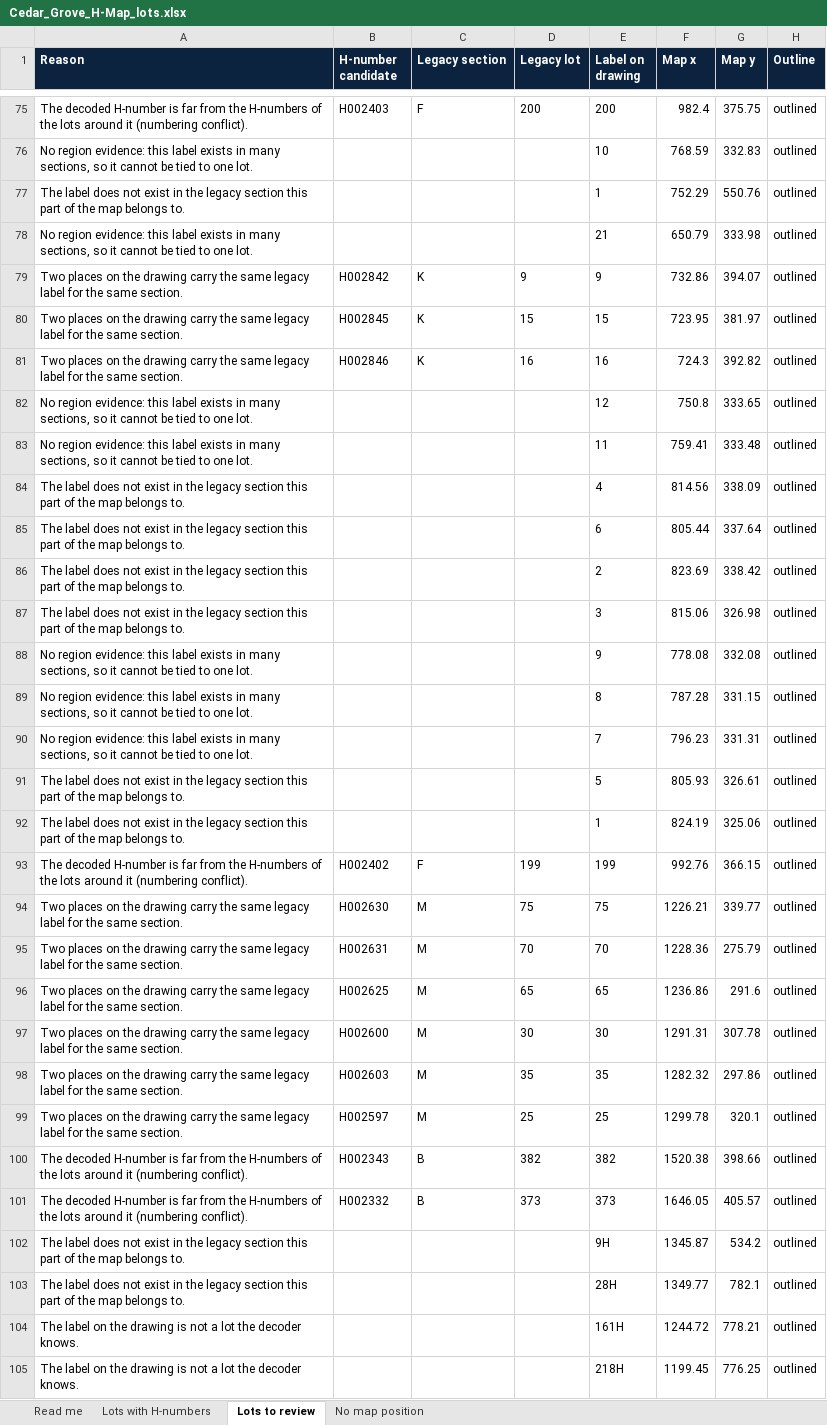
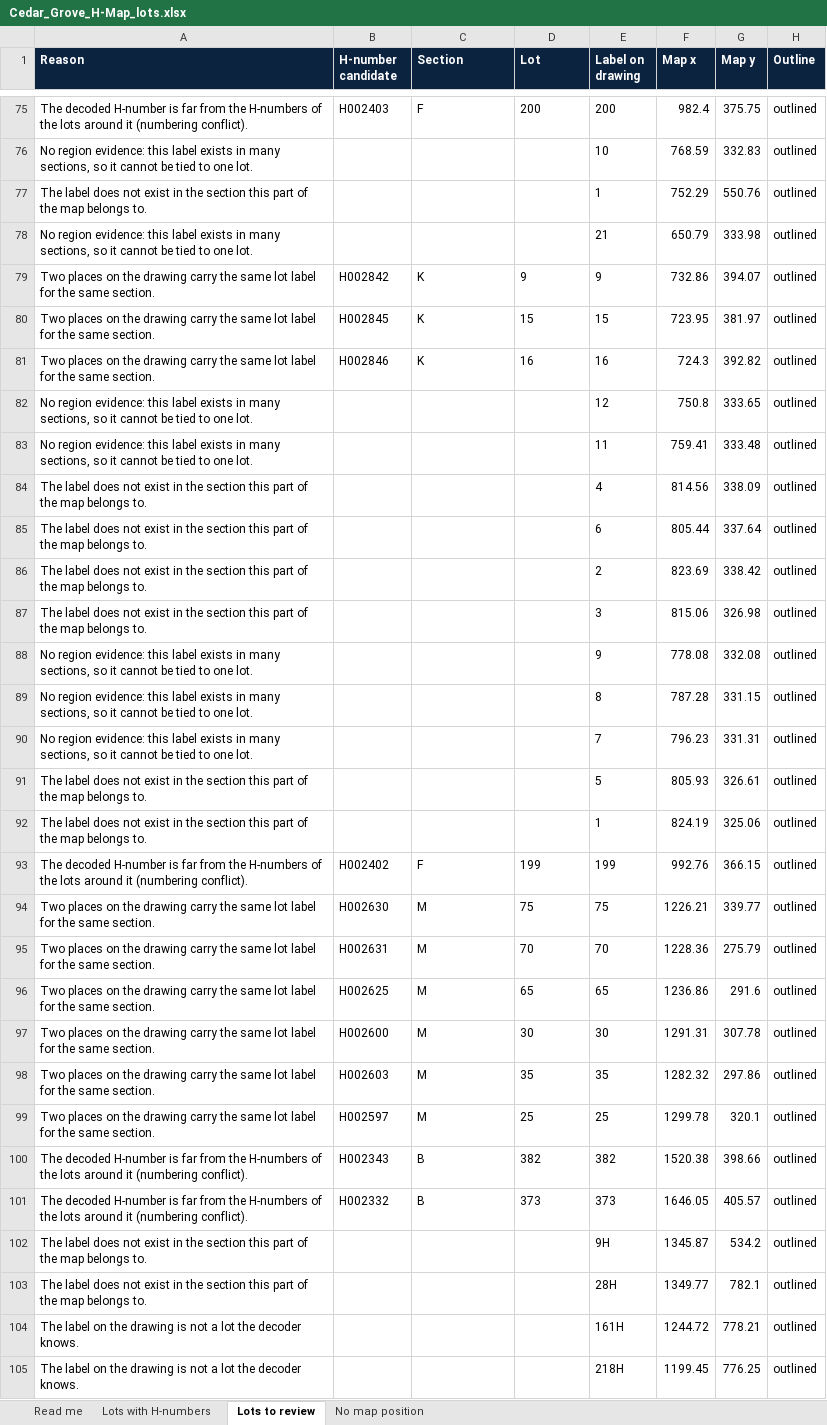
Before and after one commit to ZForgotten44/hafez-, an Excel workbook: h-number-map/site/pdf/Cedar_Grove_H-Map_lots.xlsx, sheet Lots to review, drawn as a sheet; only a part is shown, gaps mark what is left out; values as stored, in another font and other column widths than the file's, no borders; the diff covers the shown part only; the diff names each change by its address in the sheet, - before the commit and + after, or states it on an @@ line.

```diff
--- a/h-number-map/site/pdf/Cedar_Grove_H-Map_lots.xlsx (sheet Lots to review)
+++ b/h-number-map/site/pdf/Cedar_Grove_H-Map_lots.xlsx (sheet Lots to review)
-C1: Legacy section
+C1: Section
-D1: Legacy lot
+D1: Lot
-A77 (Reason): …in the legacy section this…
+A77 (Reason): …in the section this…
-A79:A81 (Reason): …the same legacy label for…
+A79:A81 (Reason): …the same lot label for…
-A84:A87 (Reason): …in the legacy section this…
+A84:A87 (Reason): …in the section this…
-A91:A92 (Reason): …in the legacy section this…
+A91:A92 (Reason): …in the section this…
-A94:A99 (Reason): …the same legacy label for…
+A94:A99 (Reason): …the same lot label for…
-A102:A103 (Reason): …in the legacy section this…
+A102:A103 (Reason): …in the section this…
```
Also changed, not shown: 87 edited cells elsewhere in this sheet, sheet No map position, sheet Lots with H-numbers, sheet Read me, 24 other files.
